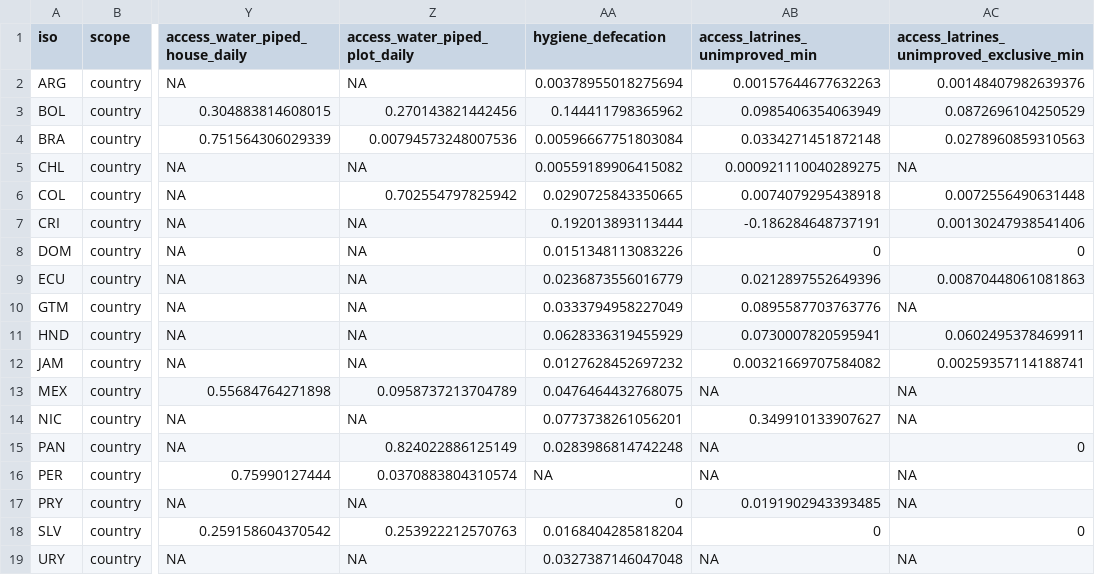
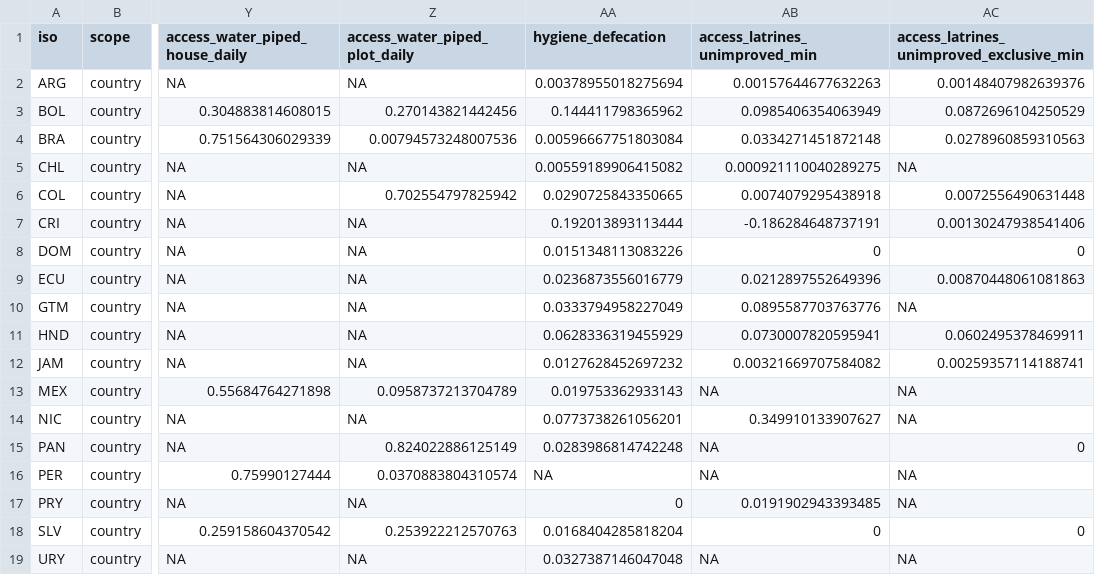
Before and after one commit to olas-lac/olas_hh_surveys, a CSV file: validation/data_validation.csv, drawn as a sheet; only a part is shown, gaps mark what is left out; the diff names each change by its address in the sheet, - before the commit and + after, or states it on an @@ line.

```diff
--- a/validation/data_validation.csv
+++ b/validation/data_validation.csv
-AA13 (hygiene_defecation): 0.0476464432768075
+AA13 (hygiene_defecation): 0.019753362933143
```
Also changed, not shown: countrydata/JAM.csv, countrydata/MEX.csv, 2 other files.
